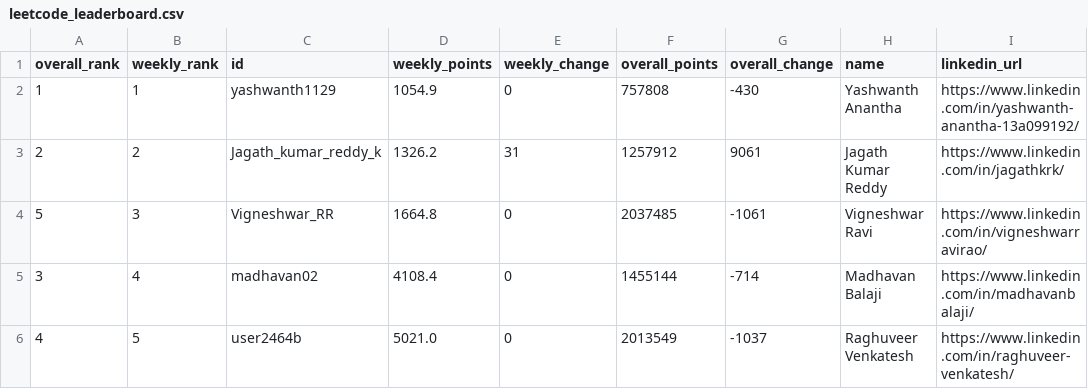
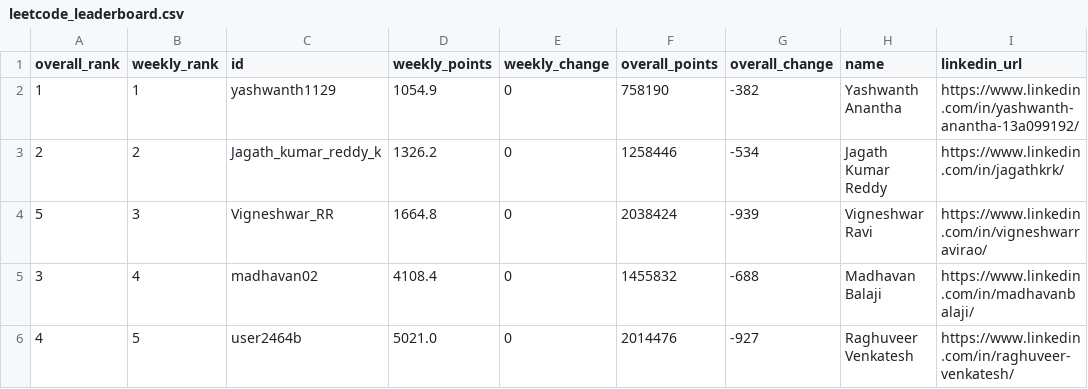
Before and after one commit to DSMLIUI/home, a CSV file: public/data/leetcode_leaderboard.csv, drawn as a sheet.

```diff
--- a/public/data/leetcode_leaderboard.csv
+++ b/public/data/leetcode_leaderboard.csv
@@ -1,6 +1,6 @@
 overall_rank,weekly_rank,id,weekly_points,weekly_change,overall_points,overall_change,name,linkedin_url
-1,1,yashwanth1129,1054.9,0,757808,-430,Yashwanth Anantha,https://www.linkedin.com/in/yashwanth-anantha-13a099192/
-2,2,Jagath_kumar_reddy_k,1326.2,31,1257912,9061,Jagath Kumar Reddy,https://www.linkedin.com/in/jagathkrk/
-5,3,Vigneshwar_RR,1664.8,0,2037485,-1061,Vigneshwar Ravi,https://www.linkedin.com/in/vigneshwarravirao/
-3,4,madhavan02,4108.4,0,1455144,-714,Madhavan Balaji,https://www.linkedin.com/in/madhavanbalaji/
-4,5,user2464b,5021.0,0,2013549,-1037,Raghuveer Venkatesh,https://www.linkedin.com/in/raghuveer-venkatesh/
+1,1,yashwanth1129,1054.9,0,758190,-382,Yashwanth Anantha,https://www.linkedin.com/in/yashwanth-anantha-13a099192/
+2,2,Jagath_kumar_reddy_k,1326.2,0,1258446,-534,Jagath Kumar Reddy,https://www.linkedin.com/in/jagathkrk/
+5,3,Vigneshwar_RR,1664.8,0,2038424,-939,Vigneshwar Ravi,https://www.linkedin.com/in/vigneshwarravirao/
+3,4,madhavan02,4108.4,0,1455832,-688,Madhavan Balaji,https://www.linkedin.com/in/madhavanbalaji/
+4,5,user2464b,5021.0,0,2014476,-927,Raghuveer Venkatesh,https://www.linkedin.com/in/raghuveer-venkatesh/
```
